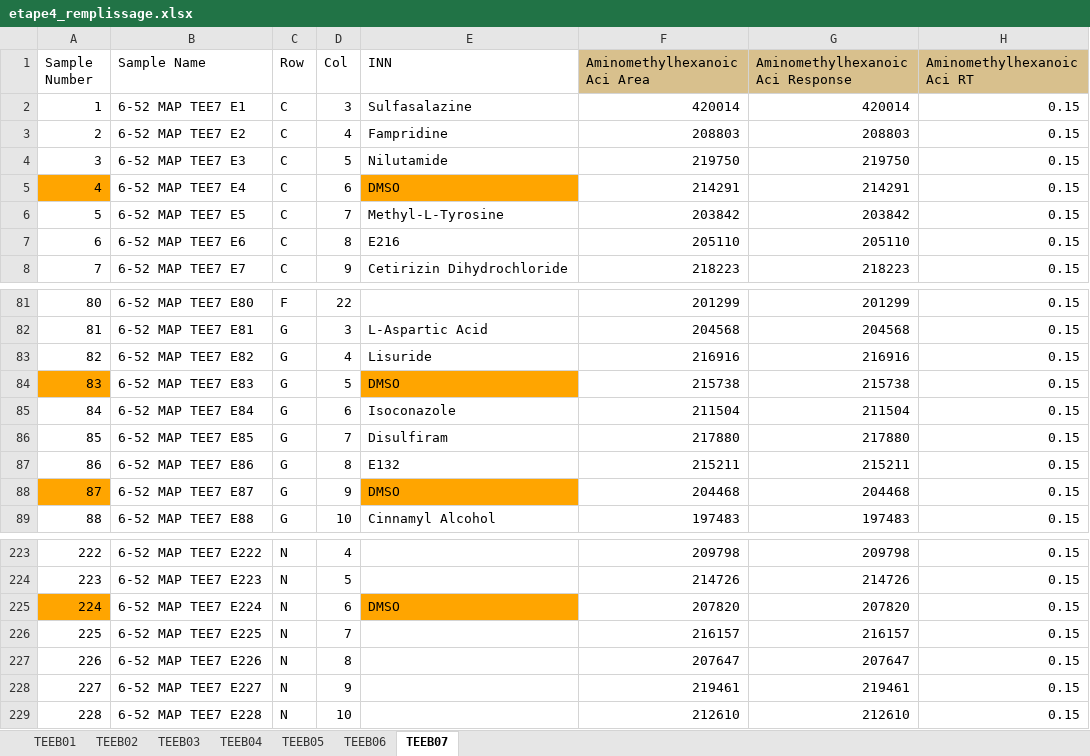
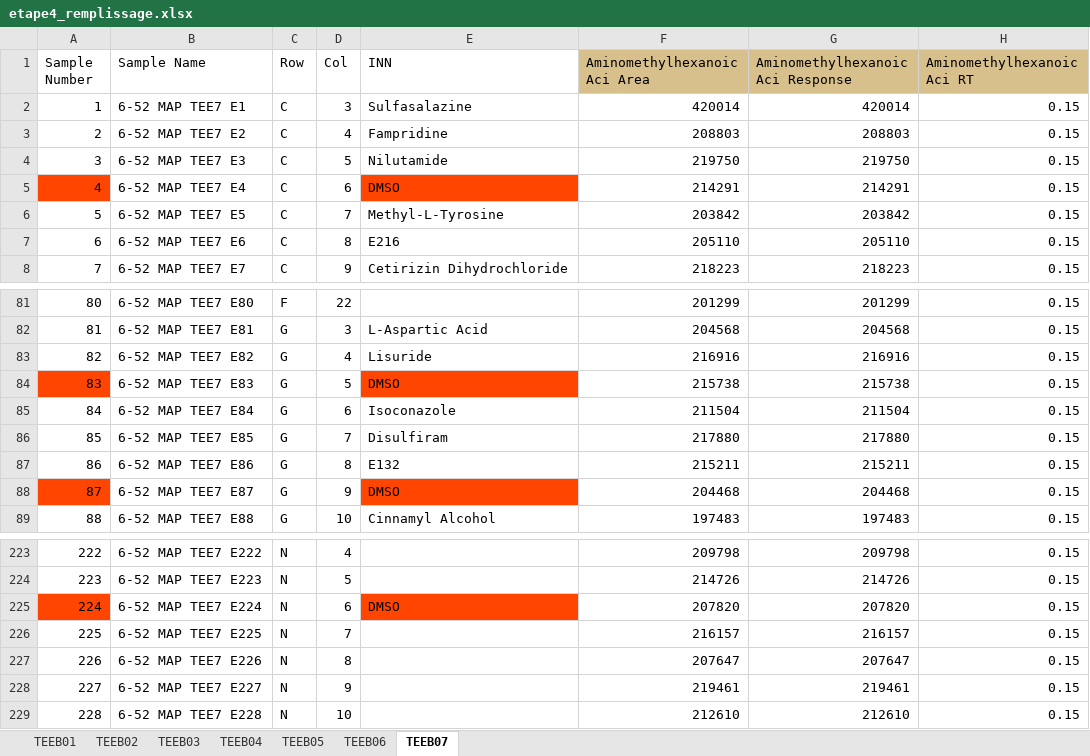
Before and after one commit to jiheneoueslati/Stage_Apteeus, an Excel workbook: Extraction/etape4_remplissage.xlsx, sheet TEEB07, drawn as a sheet; only a part is shown, gaps mark what is left out; values as stored, in another font and other column widths than the file's, no borders; the diff names each change by its address in the sheet, - before the commit and + after, or states it on an @@ line.

```diff
--- a/Extraction/etape4_remplissage.xlsx (sheet TEEB07)
+++ b/Extraction/etape4_remplissage.xlsx (sheet TEEB07)
-A5 fill: #FFA500
+A5 fill: #FF4500
-E5 fill: #FFA500
+E5 fill: #FF4500
-A84 fill: #FFA500
+A84 fill: #FF4500
-E84 fill: #FFA500
+E84 fill: #FF4500
-A88 fill: #FFA500
+A88 fill: #FF4500
-E88 fill: #FFA500
+E88 fill: #FF4500
-A225 fill: #FFA500
+A225 fill: #FF4500
-E225 fill: #FFA500
+E225 fill: #FF4500
```
Also changed, not shown: Extraction/etape1_pageform.xlsx, Extraction/etape2bis_conversion.xlsx, 32 other files.
